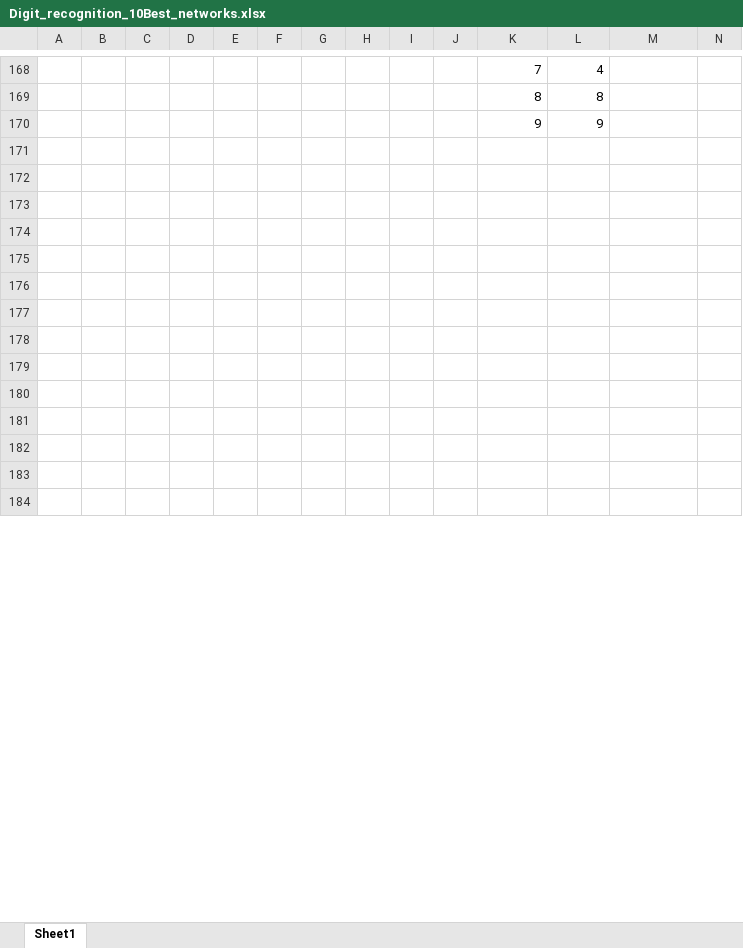
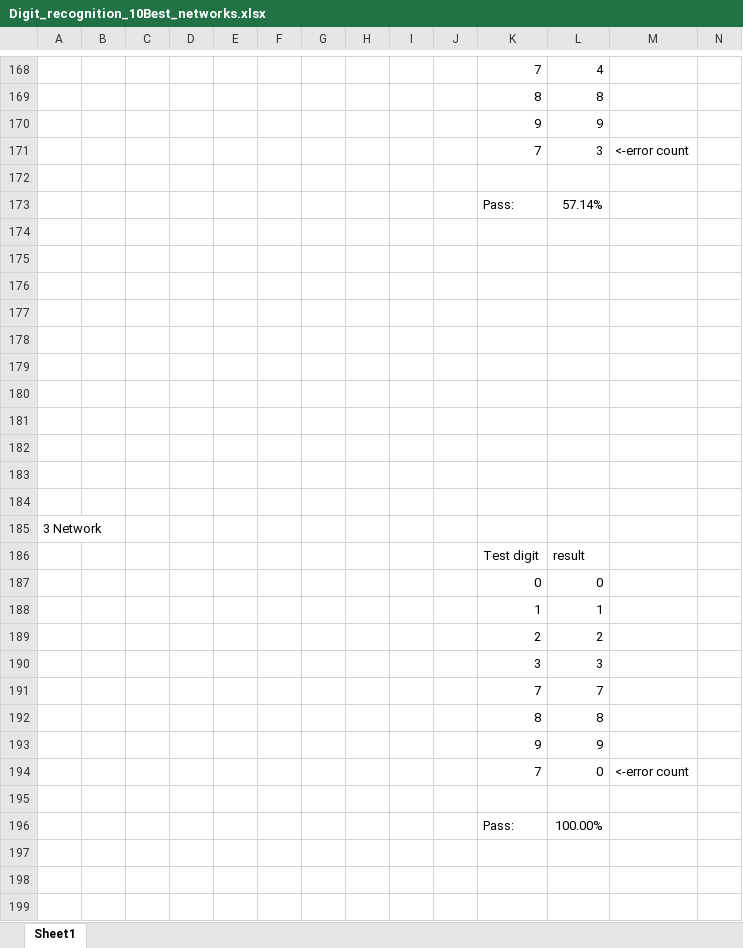
Before and after one commit to ishfid4/PSI_GCP02_zima_2016-2017_278914, an Excel workbook: Digit_recognition_10Best_networks.xlsx, sheet Sheet1, drawn as a sheet; only a part is shown, gaps mark what is left out; the shorter side is filled out with more unchanged rows; values as stored, in another font and other column widths than the file's, no borders; charts and pictures not drawn; rows hold the shown columns only; the diff covers the shown part only; the diff names each change by its address in the sheet, - before the commit and + after, or states it on an @@ line.

```diff
--- a/Digit_recognition_10Best_networks.xlsx (sheet Sheet1)
+++ b/Digit_recognition_10Best_networks.xlsx (sheet Sheet1)
+row 171:  |  |  |  |  |  |  |  |  |  | 7 | 3 | <-error count
+row 172: (empty)
+row 173:  |  |  |  |  |  |  |  |  |  | Pass: | 57.14%
+row 174: (empty)
+row 175: (empty)
+row 176: (empty)
+row 177: (empty)
+row 178: (empty)
+row 179: (empty)
+row 180: (empty)
+row 181: (empty)
+row 182: (empty)
+row 183: (empty)
+row 184: (empty)
@@ row 287 moved to row 185: 3 Network @@
@@ row 261 moved to row 186: Test digit @@
@@ row 262 moved to row 187: 0 @@
@@ row 263 moved to row 188: 1 @@
@@ row 343 moved to row 189: 2 @@
@@ row 344 moved to row 190: 3 @@
@@ row 266 moved to row 191: 7 @@
@@ row 267 moved to row 192: 8 @@
@@ row 268 moved to row 193: 9 @@
+row 194:  |  |  |  |  |  |  |  |  |  | 7 | 0 | <-error count
+row 195: (empty)
+row 196:  |  |  |  |  |  |  |  |  |  | Pass: | 100.00%
```
Also changed, not shown: 72 added rows, 70 removed rows, 35 moved rows, 5 edited cells and row numbers in column A elsewhere in this sheet, charts or pictures, 1 other file.
